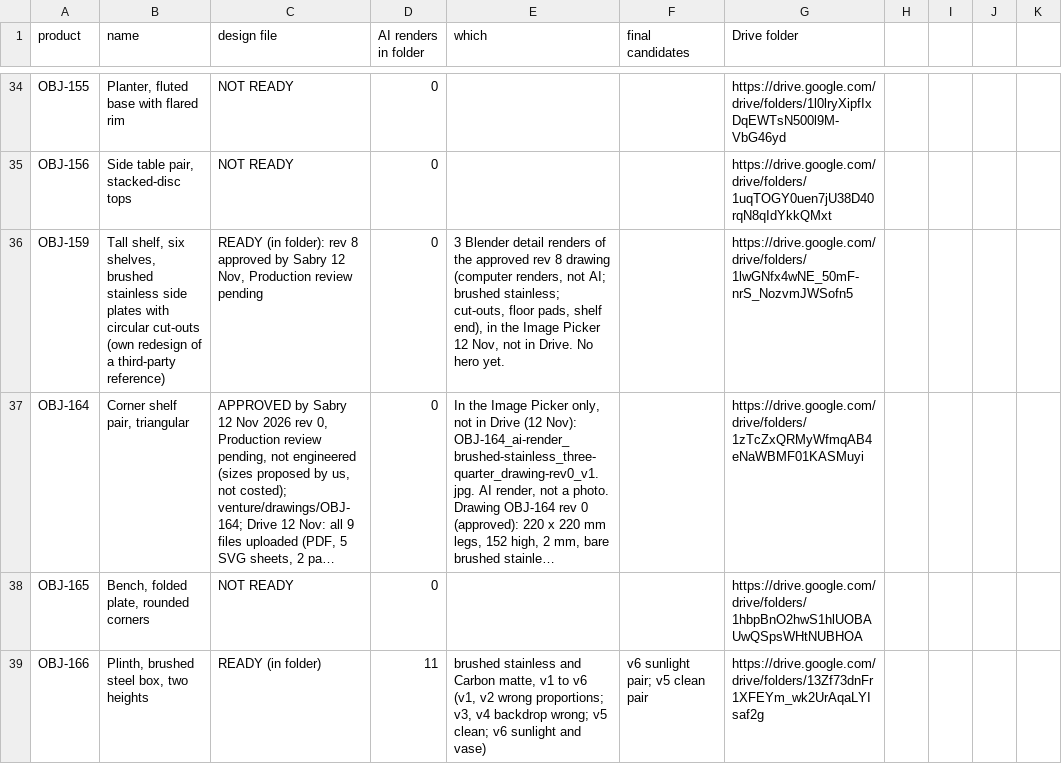
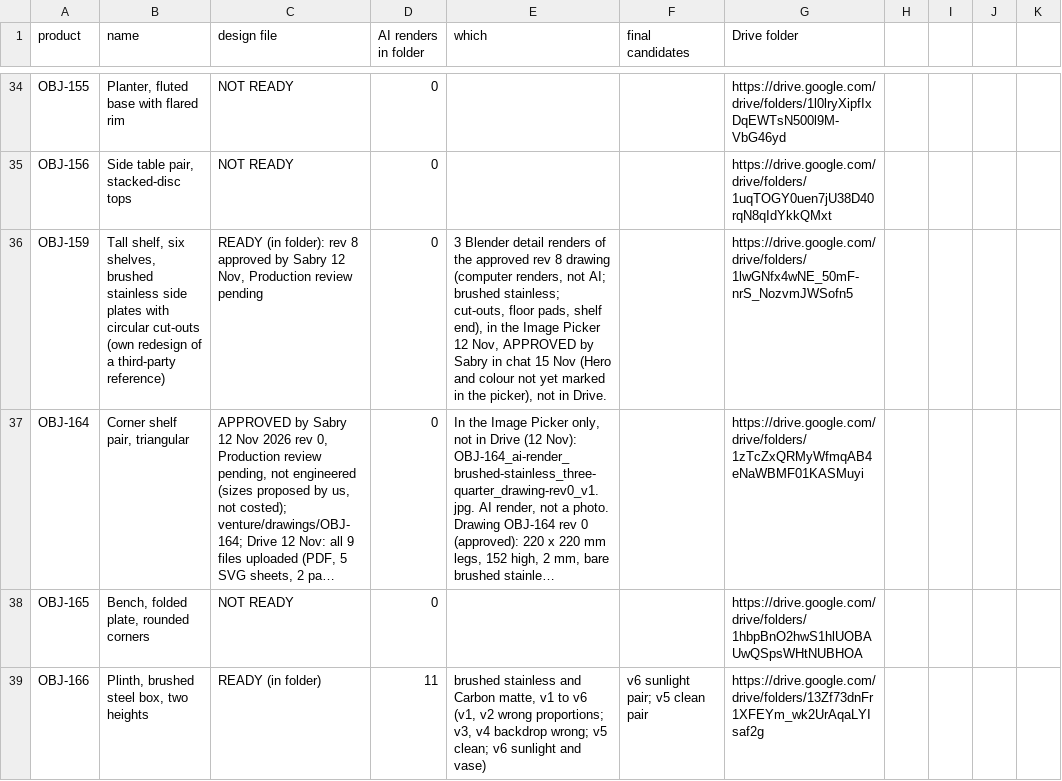
Before and after one commit to amrsabry303/OBJEKT, a CSV file: plan/IMAGE-INVENTORY.csv, drawn as a sheet; only a part is shown, gaps mark what is left out; long unchanged cells end in …; the diff names each change by its address in the sheet, - before the commit and + after, or states it on an @@ line.

```diff
--- a/plan/IMAGE-INVENTORY.csv
+++ b/plan/IMAGE-INVENTORY.csv
-E36 (which): …12 Nov, not in Drive. No hero yet.
+E36 (which): …12 Nov, APPROVED by Sabry in chat 15 Nov (Hero and colour not yet marked in the picker), not in Drive.
```
Also changed, not shown: 2 other files.
